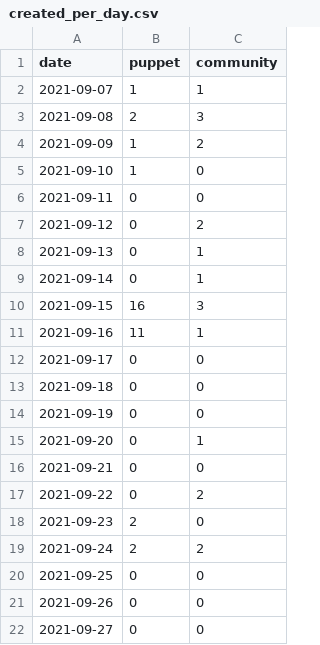
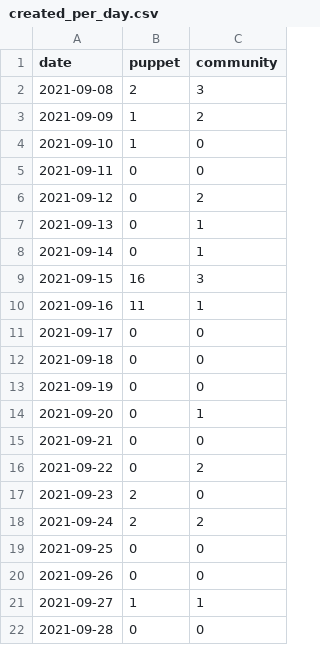
Before and after one commit to overlookinfra/community_management, a CSV file: created_per_day.csv, drawn as a sheet.

```diff
--- a/created_per_day.csv
+++ b/created_per_day.csv
@@ -1,3 +1,2 @@
 date,puppet,community
-2021-09-07,1,1
 2021-09-08,2,3
@@ -21,2 +20,3 @@ date,puppet,community
 2021-09-26,0,0
-2021-09-27,0,0
+2021-09-27,1,1
+2021-09-28,0,0
```
Also changed, not shown: docs/created_per_day.csv, docs/pr_work_done.csv, 23 other files.
